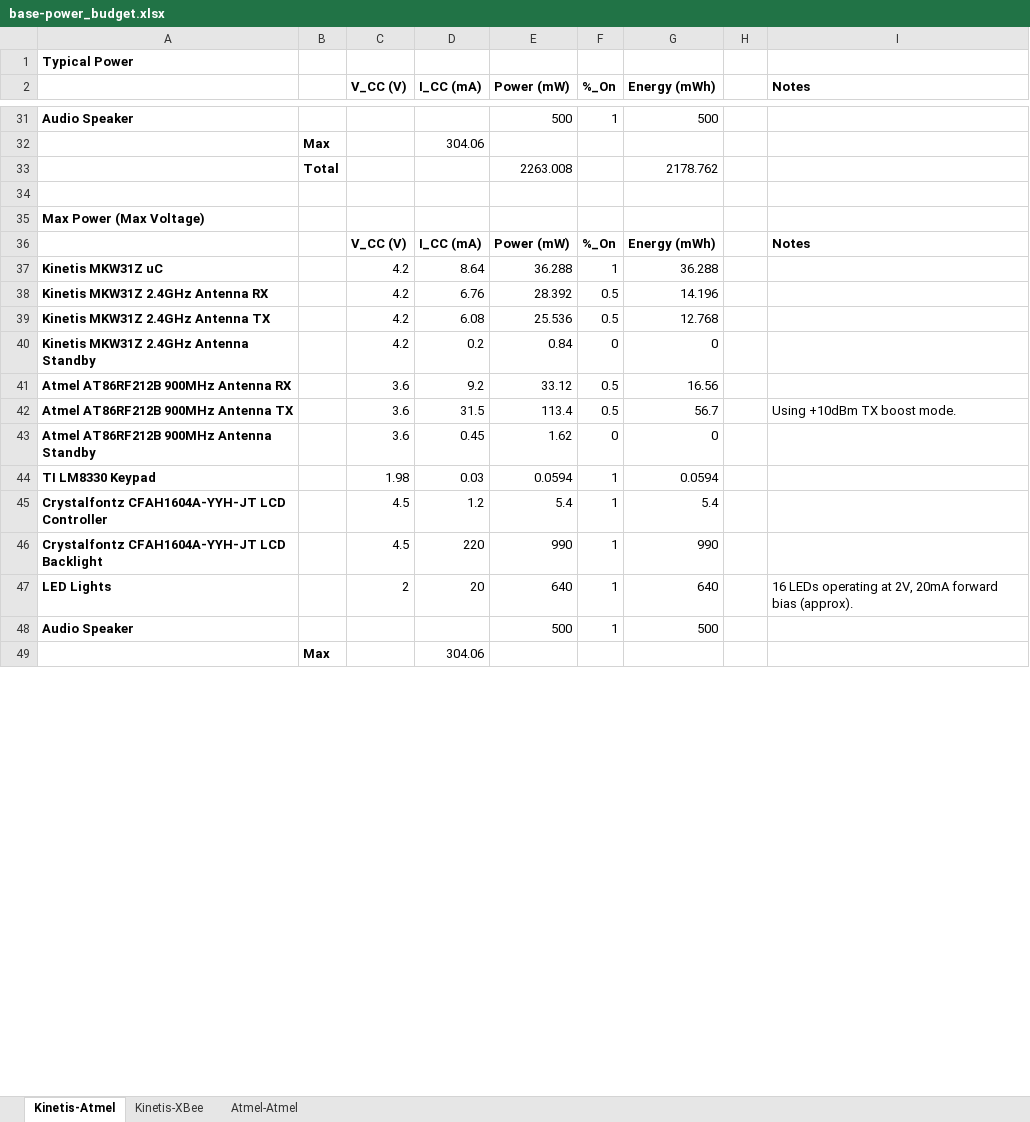
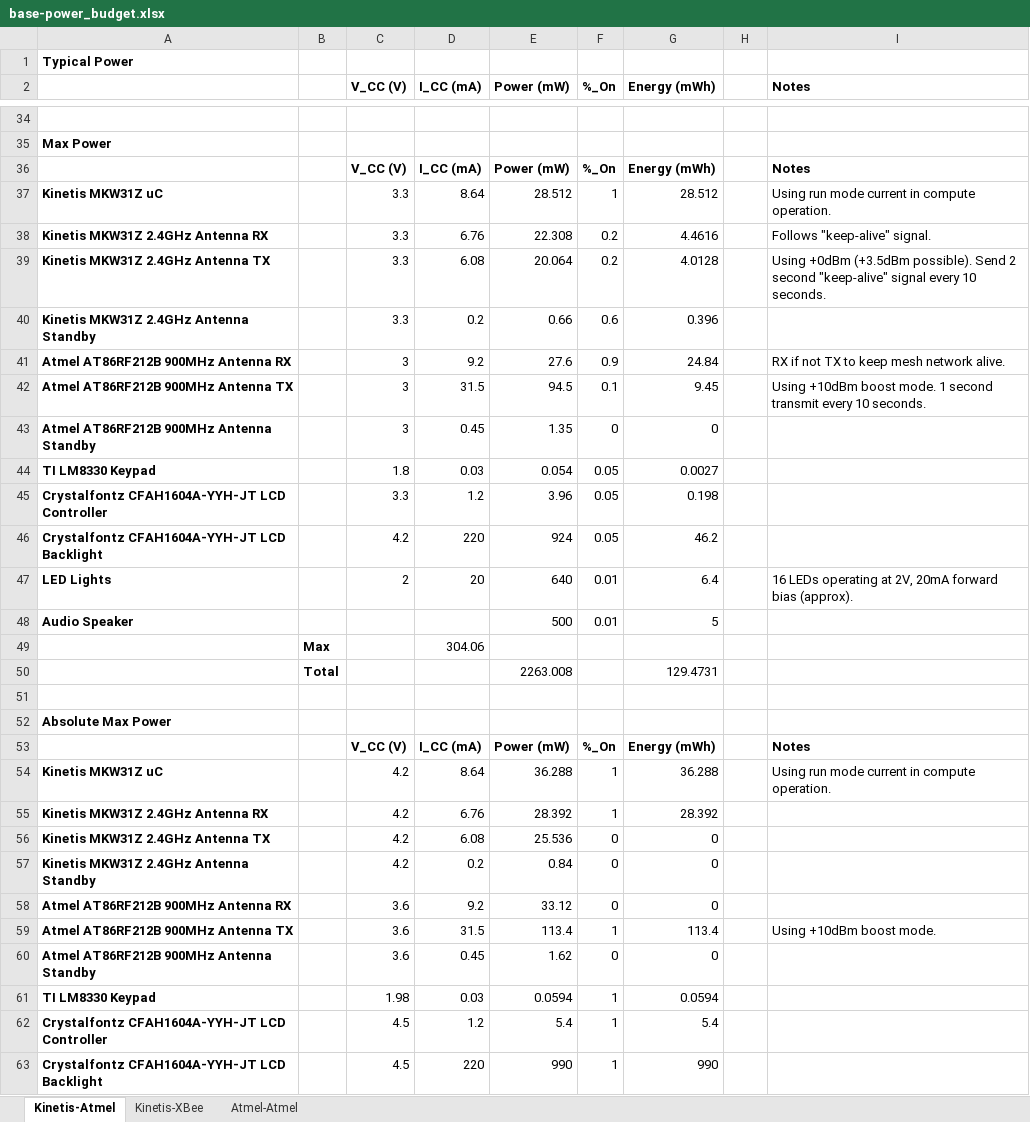
Before and after one commit to HaHaSDP-UCSC/hahardware, an Excel workbook: specs/base-power_budget.xlsx, sheet Kinetis-Atmel, drawn as a sheet; only a part is shown, gaps mark what is left out; the shorter side is filled out with more unchanged rows; values as stored, in another font and other column widths than the file's, no borders; addresses are those after the commit; the diff covers the shown part only; the diff names each change by its address in the sheet, - before the commit and + after, or states it on an @@ line.

Commit message:
Fix modes in power budget and add more appnotes
Power budget now clearly defines typical, low, and max power using
appropriate operation modes defined by datasheets. More appnotes related
to PCB antenna design and chip antennas added.

```diff
--- a/specs/base-power_budget.xlsx (sheet Kinetis-Atmel)
+++ b/specs/base-power_budget.xlsx (sheet Kinetis-Atmel)
-row 34: Audio Speaker |  |  |  | 500 | 1 | 500
+row 34: (empty)
+row 35: Max Power
+row 36:  |  | V_CC (V) | I_CC (mA) | Power (mW) | %_On | Energy (mWh) |  | Notes
+row 37: Kinetis MKW31Z uC |  | 3.3 | 8.64 | 28.512 | 1 | 28.512 |  | Using run mode current in compute operation.
+row 38: Kinetis MKW31Z 2.4GHz Antenna RX |  | 3.3 | 6.76 | 22.308 | 0.2 | 4.4616 |  | Follows "keep-alive" signal.
+row 39: Kinetis MKW31Z 2.4GHz Antenna TX |  | 3.3 | 6.08 | 20.064 | 0.2 | 4.0128 |  | Using +0dBm (+3.5dBm possible). Send 2 second "keep-alive" signal every 10 seconds.
+row 40: Kinetis MKW31Z 2.4GHz Antenna Standby |  | 3.3 | 0.2 | 0.66 | 0.6 | 0.396
+row 41: Atmel AT86RF212B 900MHz Antenna RX |  | 3 | 9.2 | 27.6 | 0.9 | 24.84 |  | RX if not TX to keep mesh network alive.
+row 42: Atmel AT86RF212B 900MHz Antenna TX |  | 3 | 31.5 | 94.5 | 0.1 | 9.45 |  | Using +10dBm boost mode. 1 second transmit every 10 seconds.
+row 43: Atmel AT86RF212B 900MHz Antenna Standby |  | 3 | 0.45 | 1.35 | 0 | 0
+row 44: TI LM8330 Keypad |  | 1.8 | 0.03 | 0.054 | 0.05 | 0.0027
+row 45: Crystalfontz CFAH1604A-YYH-JT LCD Controller |  | 3.3 | 1.2 | 3.96 | 0.05 | 0.198
+row 46: Crystalfontz CFAH1604A-YYH-JT LCD Backlight |  | 4.2 | 220 | 924 | 0.05 | 46.2
+row 47: LED Lights |  | 2 | 20 | 640 | 0.01 | 6.4 |  | 16 LEDs operating at 2V, 20mA forward bias (approx).
+row 48: Audio Speaker |  |  |  | 500 | 0.01 | 5
-G50 (Energy (mWh)): 2178.762
+G50 (Energy (mWh)): 129.4731
-A52: Max Power (Max Voltage)
+A52: Absolute Max Power
-I54 (Notes): (empty)
+I54 (Notes): Using run mode current in compute operation.
-F55 (%_On): 0.5
+F55 (%_On): 1
-G55 (Energy (mWh)): 14.196
+G55 (Energy (mWh)): 28.392
-F56 (%_On): 0.5
+F56 (%_On): 0
-G56 (Energy (mWh)): 12.768
+G56 (Energy (mWh)): 0
-F58 (%_On): 0.5
+F58 (%_On): 0
-G58 (Energy (mWh)): 16.56
+G58 (Energy (mWh)): 0
-F59 (%_On): 0.5
+F59 (%_On): 1
-G59 (Energy (mWh)): 56.7
+G59 (Energy (mWh)): 113.4
-I59 (Notes): Using +10dBm TX boost mode.
+I59 (Notes): Using +10dBm boost mode.
```
Also changed, not shown: 5 added rows, 2 removed rows and 40 edited cells elsewhere in this sheet, sheet Kinetis-XBee, sheet Atmel-Atmel, formulas that keep their value.
